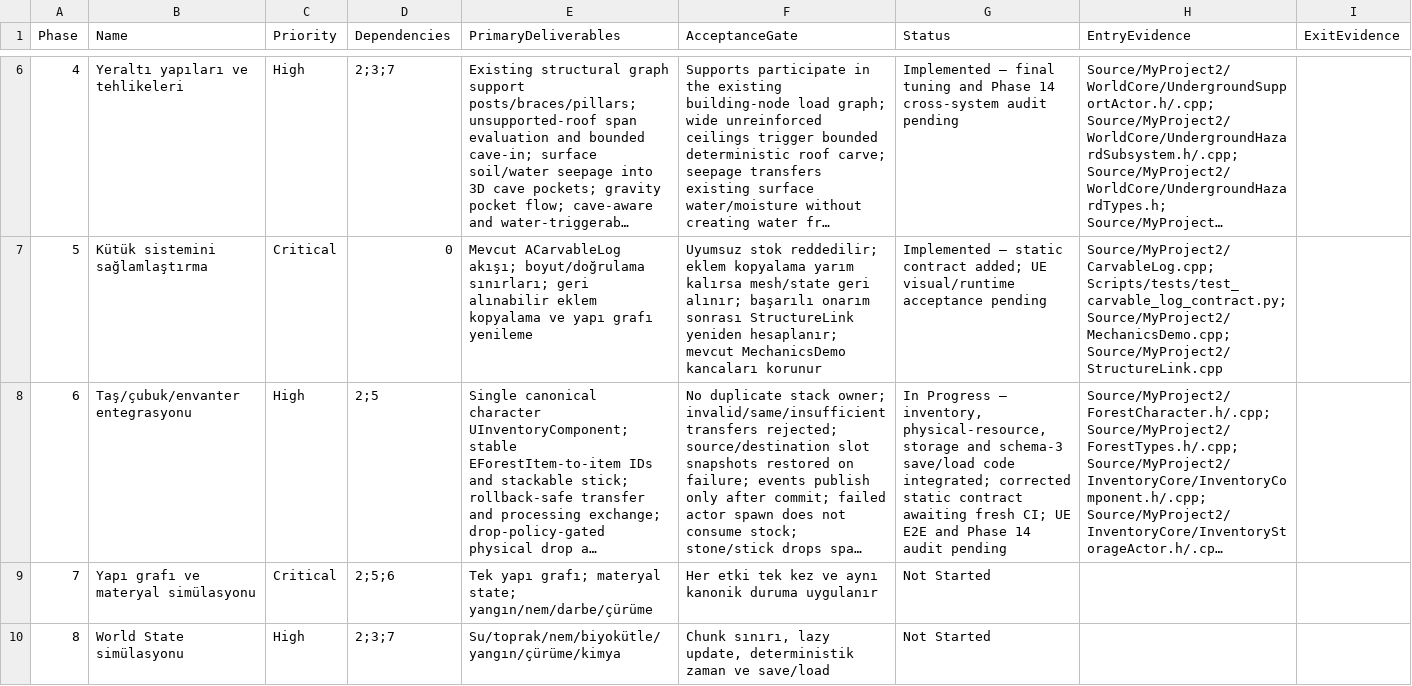
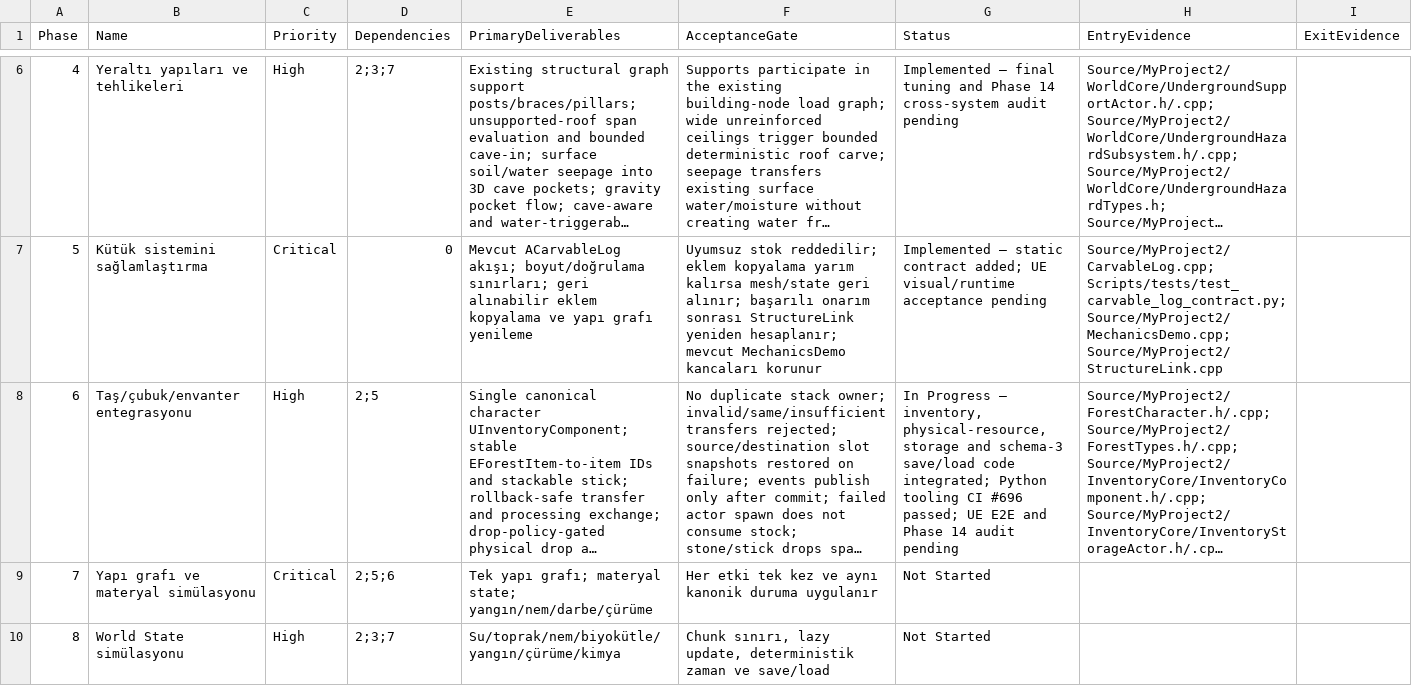
Before and after one commit to furkansarikiyak36-eng/unrealgame, a CSV file: Docs/FAZ_TAKIP.csv, drawn as a sheet; only a part is shown, gaps mark what is left out; long unchanged cells end in …; the diff names each change by its address in the sheet, - before the commit and + after, or states it on an @@ line.

Commit message:
Phase 6: record passing static CI run 696

```diff
--- a/Docs/FAZ_TAKIP.csv
+++ b/Docs/FAZ_TAKIP.csv
-G8 (Status): …code integrated; corrected static contract awaiting fresh CI; UE E2E…
+G8 (Status): …code integrated; Python tooling CI #696 passed; UE E2E…
```
